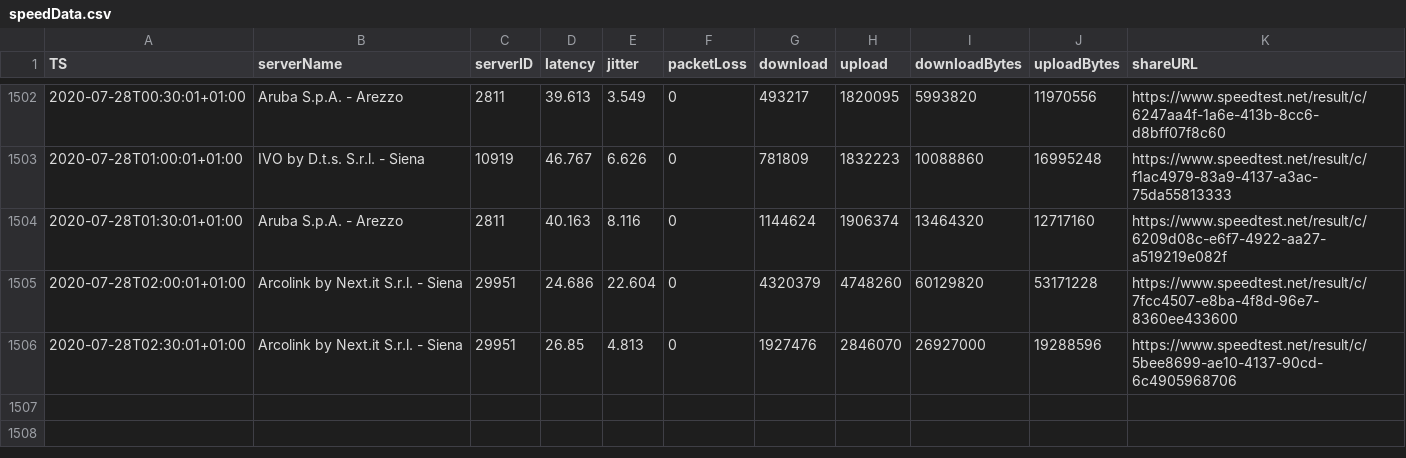
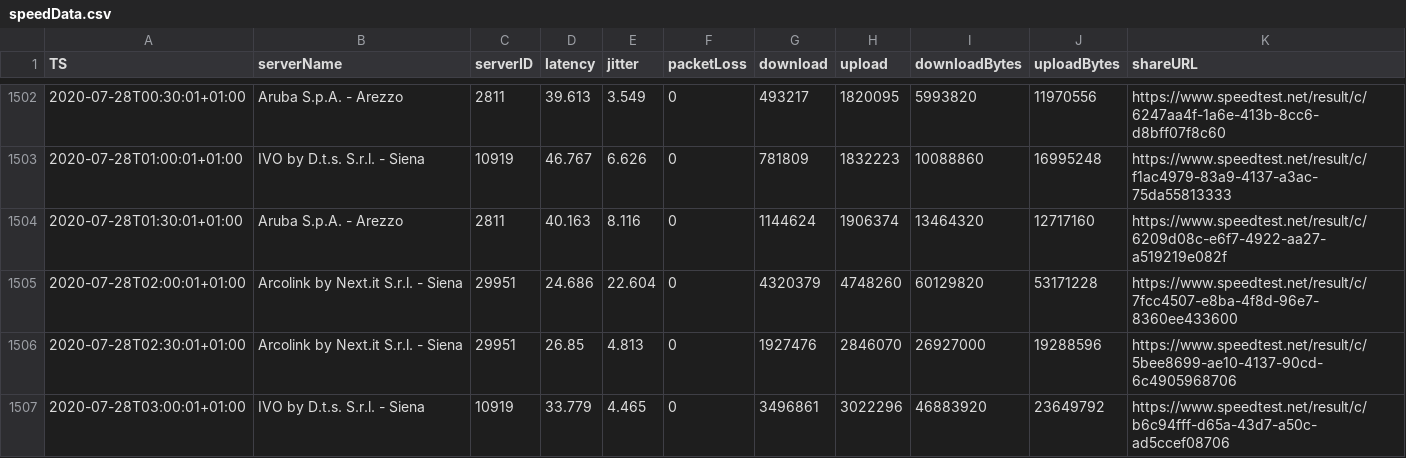
Before and after one commit to mauriziopapini/datalog, a CSV file: speedData.csv, drawn as a sheet; only a part is shown, gaps mark what is left out.

Commit message:
upd

```diff
--- a/speedData.csv
+++ b/speedData.csv
@@ -1506 +1506,2 @@
 "2020-07-28T02:30:01+01:00","Arcolink by Next.it S.r.l. - Siena","29951","26.85","4.813","0","1927476","2846070","26927000","19288596","https://www.speedtest.net/result/c/5bee8699-ae10-4137-90cd-6c4905968706"
+"2020-07-28T03:00:01+01:00","IVO by D.t.s. S.r.l. - Siena","10919","33.779","4.465","0","3496861","3022296","46883920","23649792","https://www.speedtest.net/result/c/b6c94fff-d65a-43d7-a50c-ad5ccef08706"
```
